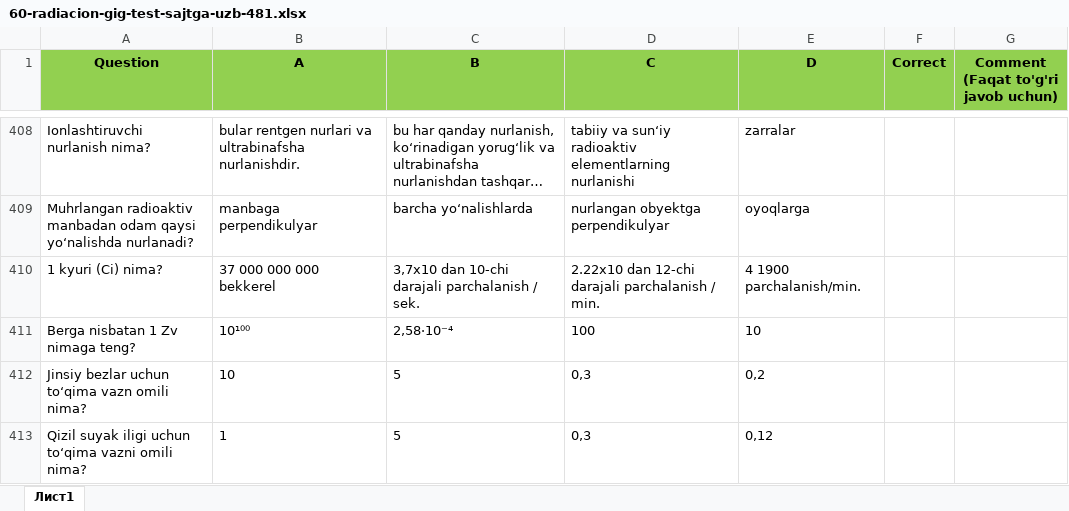
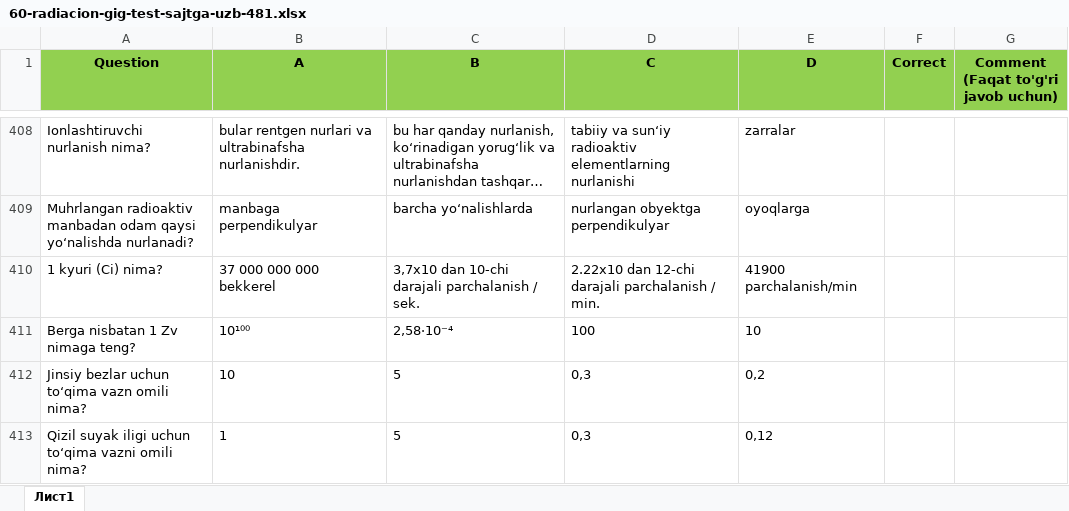
Before and after one commit to xkomilov/shablonga-tu-iri-, an Excel workbook: natija/60-radiacion-gig-test-sajtga-uzb-481.xlsx, sheet Лист1, drawn as a sheet; only a part is shown, gaps mark what is left out; long unchanged cells end in …; values as stored, in another font and other column widths than the file's, no borders; the diff covers the shown part only; the diff names each change by its address in the sheet, - before the commit and + after, or states it on an @@ line.

```diff
--- a/natija/60-radiacion-gig-test-sajtga-uzb-481.xlsx (sheet Лист1)
+++ b/natija/60-radiacion-gig-test-sajtga-uzb-481.xlsx (sheet Лист1)
-E410 (D): 4 1900 parchalanish/min.
+E410 (D): 41900 parchalanish/min
```
Also changed, not shown: 1 added row, 1 removed row and 29 edited cells elsewhere in this sheet.
